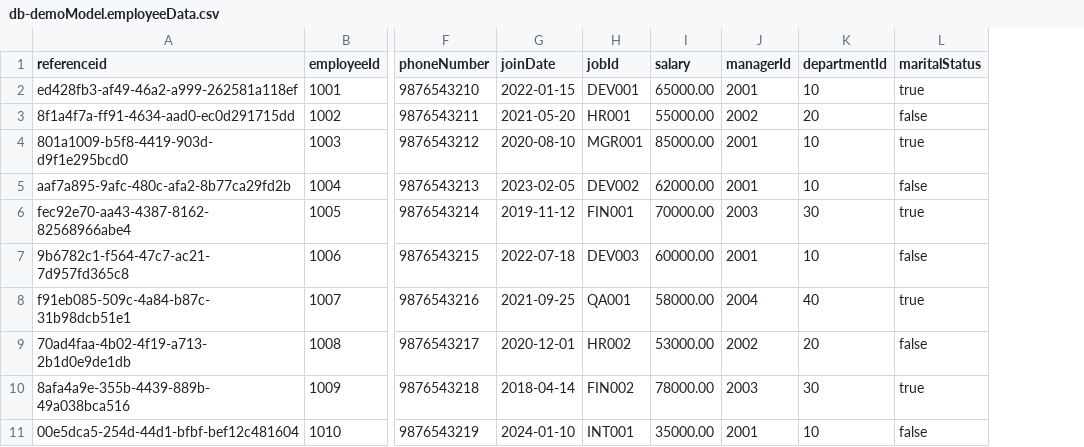
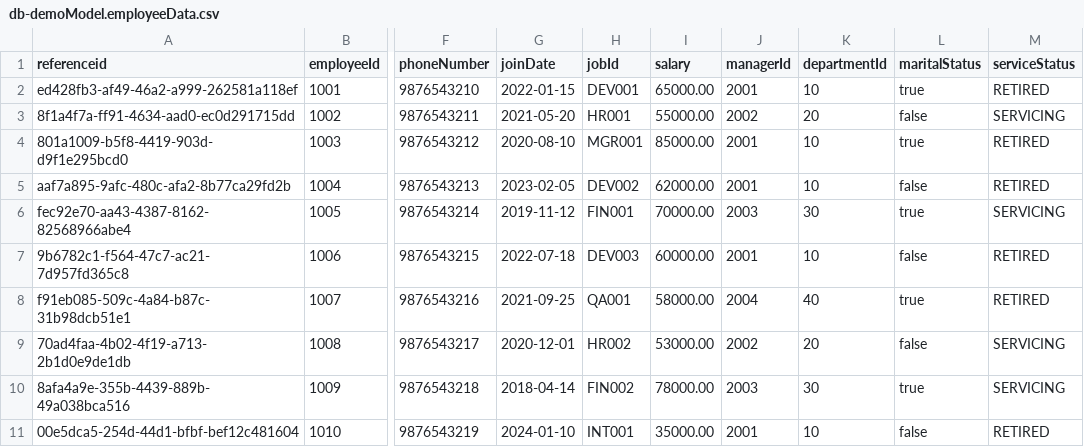
Before and after one commit to thirumala1001/capm_application, a CSV file: db/data/db-demoModel.employeeData.csv, drawn as a sheet; only a part is shown, gaps mark what is left out; the diff names each change by its address in the sheet, - before the commit and + after, or states it on an @@ line.

```diff
--- a/db/data/db-demoModel.employeeData.csv
+++ b/db/data/db-demoModel.employeeData.csv
+column M (serviceStatus), rows 2-11: RETIRED | SERVICING | RETIRED | RETIRED | SERVICING | RETIRED | RETIRED | SERVICING | SERVICING | RETIRED
```
Also changed, not shown: 45 other files.
